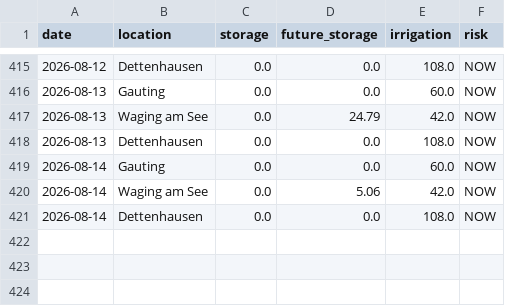
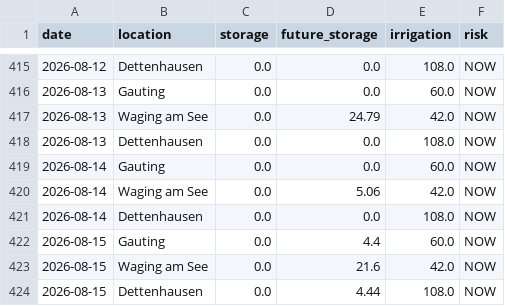
Before and after one commit to molitor76-creator/tree-drought-monitor, a CSV file: data/history.csv, drawn as a sheet; only a part is shown, gaps mark what is left out.

Commit message:
Automated update

```diff
--- a/data/history.csv
+++ b/data/history.csv
@@ -421 +421,4 @@ date,location,storage,future_storage,irrigation,risk
 2026-08-14,Dettenhausen,0.0,0.0,108.0,NOW
+2026-08-15,Gauting,0.0,4.4,60.0,NOW
+2026-08-15,Waging am See,0.0,21.6,42.0,NOW
+2026-08-15,Dettenhausen,0.0,4.44,108.0,NOW
```
